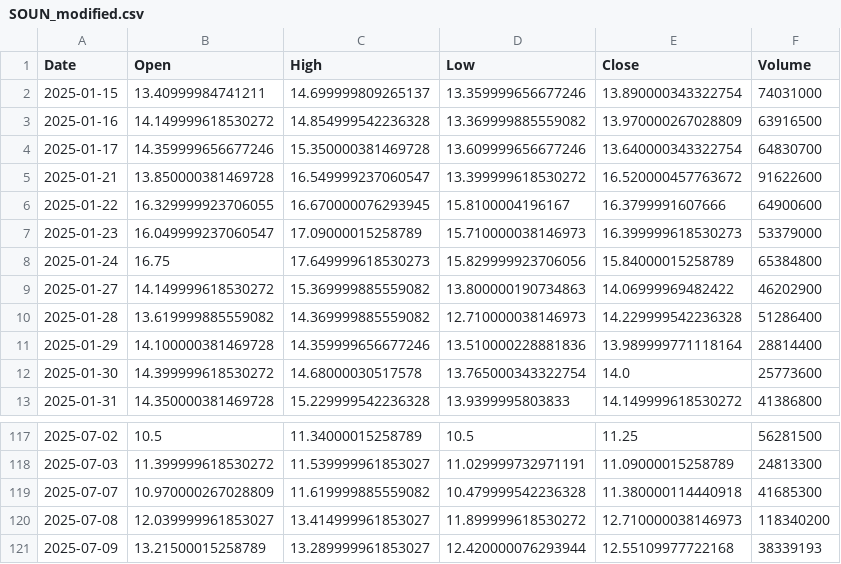
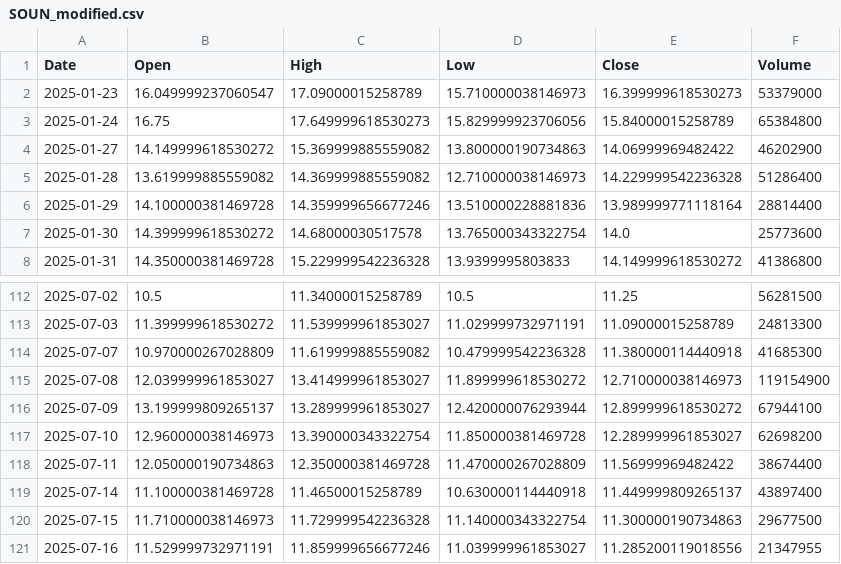
Before and after one commit to yuutaka69/kabuka_agaru, a CSV file: data/modified/SOUN_modified.csv, drawn as a sheet; only a part is shown, gaps mark what is left out.

Commit message:
Upload SOUN_modified.csv (via Colab Script)

```diff
--- a/data/modified/SOUN_modified.csv
+++ b/data/modified/SOUN_modified.csv
@@ -1,7 +1,2 @@
 Date,Open,High,Low,Close,Volume
-2025-01-15,13.40999984741211,14.699999809265137,13.359999656677246,13.890000343322754,74031000
-2025-01-16,14.149999618530272,14.854999542236328,13.369999885559082,13.970000267028809,63916500
-2025-01-17,14.359999656677246,15.350000381469728,13.609999656677246,13.640000343322754,64830700
-2025-01-21,13.850000381469728,16.549999237060547,13.399999618530272,16.520000457763672,91622600
-2025-01-22,16.329999923706055,16.670000076293945,15.8100004196167,16.3799991607666,64900600
 2025-01-23,16.049999237060547,17.09000015258789,15.710000038146973,16.399999618530273,53379000
@@ -119,3 +114,8 @@ Date,Open,High,Low,Close,Volume
 2025-07-07,10.970000267028809,11.619999885559082,10.479999542236328,11.380000114440918,41685300
-2025-07-08,12.039999961853027,13.414999961853027,11.899999618530272,12.710000038146973,118340200
-2025-07-09,13.21500015258789,13.289999961853027,12.420000076293944,12.55109977722168,38339193
+2025-07-08,12.039999961853027,13.414999961853027,11.899999618530272,12.710000038146973,119154900
+2025-07-09,13.199999809265137,13.289999961853027,12.420000076293944,12.899999618530272,67944100
+2025-07-10,12.960000038146973,13.390000343322754,11.850000381469728,12.289999961853027,62698200
+2025-07-11,12.050000190734863,12.350000381469728,11.470000267028809,11.56999969482422,38674400
+2025-07-14,11.100000381469728,11.46500015258789,10.630000114440918,11.449999809265137,43897400
+2025-07-15,11.710000038146973,11.729999542236328,11.140000343322754,11.300000190734863,29677500
+2025-07-16,11.529999732971191,11.859999656677246,11.039999961853027,11.285200119018556,21347955
```
